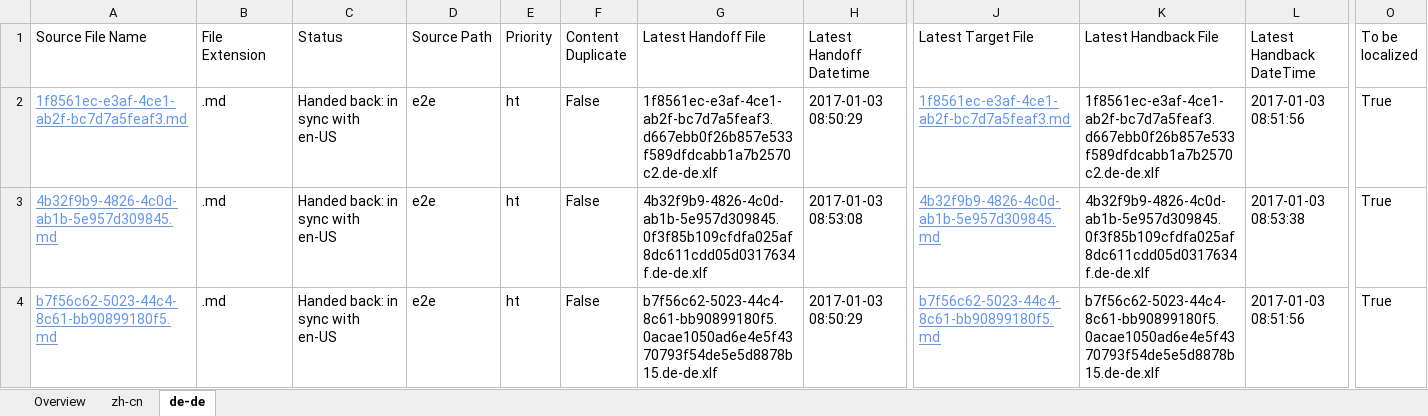
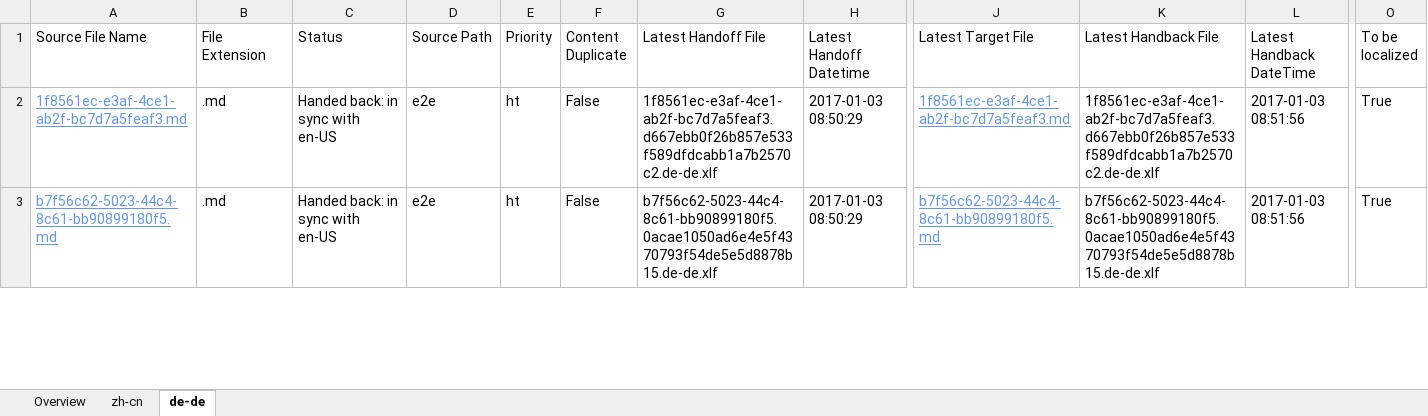
Before and after one commit to OpenLocalizationTestOrg/ol-test1-handback, an Excel workbook: ol-handback/OpenLocalizationTestOrg/ol-test1/ci/localization-status.xlsx, sheet de-de, drawn as a sheet; only a part is shown, gaps mark what is left out; values as stored, in another font and other column widths than the file's, no borders; table styles not drawn; removed rows and columns are numbered as before the commit, all else as after; rows hold the shown columns only; the diff covers the shown part only; the diff names each change by its address in the sheet, - before the commit and + after, or states it on an @@ line.

```diff
--- a/ol-handback/OpenLocalizationTestOrg/ol-test1/ci/localization-status.xlsx (sheet de-de)
+++ b/ol-handback/OpenLocalizationTestOrg/ol-test1/ci/localization-status.xlsx (sheet de-de)
-row 3: 4b32f9b9-4826-4c0d-ab1b-5e957d309845.md | .md | Handed back: in sync with en-US | e2e | ht | False | 4b32f9b9-4826-4c0d-ab1b-5e957d309845.0f3f85b109cfdfa025af8dc611cdd05d0317634f.de-de.xlf | 2017-01-03 08:53:08 | 4b32f9b9-4826-4c0d-ab1b-5e957d309845.md | 4b32f9b9-4826-4c0d-ab1b-5e957d309845.0f3f85b109cfdfa025af8dc611cdd05d0317634f.de-de.xlf | 2017-01-03 08:53:38 | True
```
Also changed, not shown: 1 added row and 3 edited cells elsewhere in this sheet, sheet zh-cn, sheet Overview.
